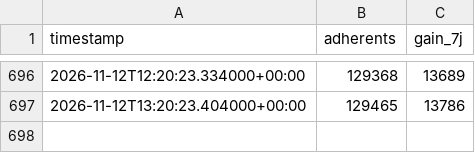
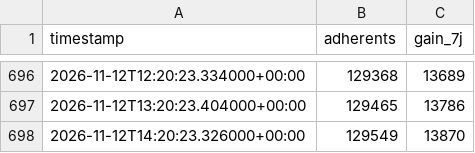
Before and after one commit to Robidrall/CompteurNE, a CSV file: data/adherents.csv, drawn as a sheet; only a part is shown, gaps mark what is left out.

```diff
--- a/data/adherents.csv
+++ b/data/adherents.csv
@@ -697 +697,2 @@ timestamp,adherents,gain_7j
 2026-11-12T13:20:23.404000+00:00,129465,13786
+2026-11-12T14:20:23.326000+00:00,129549,13870
```
Also changed, not shown: 1 other file.
